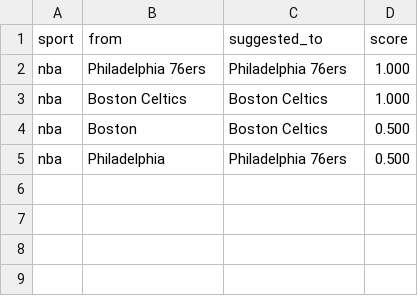
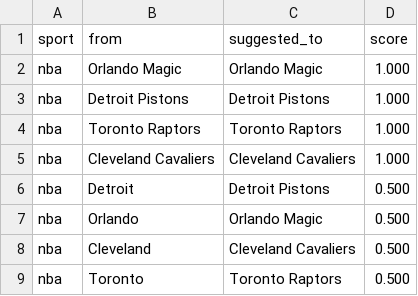
Before and after one commit to cterpening/What_Channel_Is_The_Game, a CSV file: alias_suggestions_nba.csv, drawn as a sheet.

```diff
--- a/alias_suggestions_nba.csv
+++ b/alias_suggestions_nba.csv
@@ -1,5 +1,9 @@
 sport,from,suggested_to,score
-nba,Philadelphia 76ers,Philadelphia 76ers,1.000
-nba,Boston Celtics,Boston Celtics,1.000
-nba,Boston,Boston Celtics,0.500
-nba,Philadelphia,Philadelphia 76ers,0.500
+nba,Orlando Magic,Orlando Magic,1.000
+nba,Detroit Pistons,Detroit Pistons,1.000
+nba,Toronto Raptors,Toronto Raptors,1.000
+nba,Cleveland Cavaliers,Cleveland Cavaliers,1.000
+nba,Detroit,Detroit Pistons,0.500
+nba,Orlando,Orlando Magic,0.500
+nba,Cleveland,Cleveland Cavaliers,0.500
+nba,Toronto,Toronto Raptors,0.500
```
Also changed, not shown: 3 other files.
